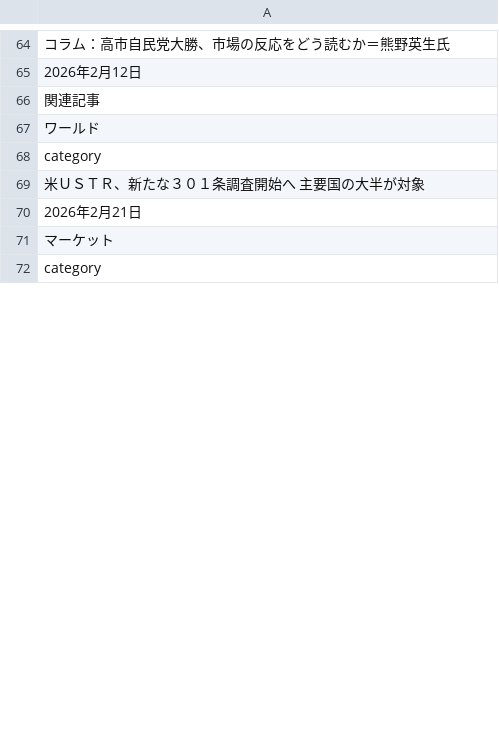
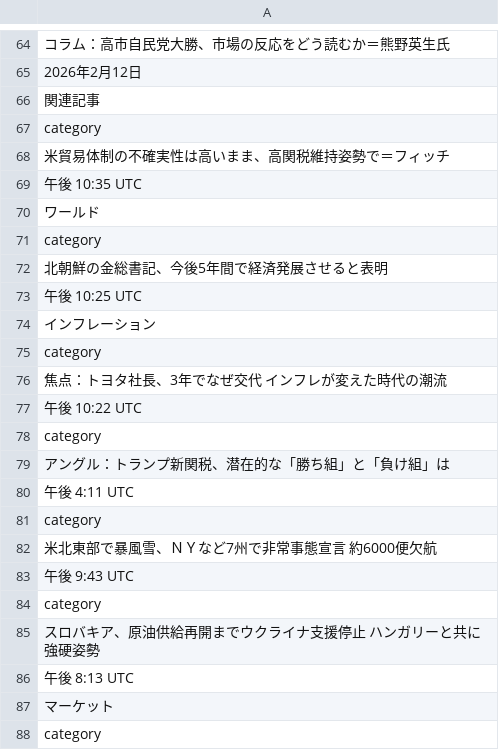
Before and after one commit to keroppa88/news, a CSV file: news_r_keizai.csv, drawn as a sheet; only a part is shown, gaps mark what is left out; the diff covers the shown part only.

```diff
--- a/news_r_keizai.csv
+++ b/news_r_keizai.csv
@@ -66,6 +66,22 @@
 "関連記事"
+"category"
+"米貿易体制の不確実性は高いまま、高関税維持姿勢で＝フィッチ"
+"午後 10:35 UTC"
 "ワールド"
 "category"
-"米ＵＳＴＲ、新たな３０１条調査開始へ　主要国の大半が対象"
-"2026年2月21日"
+"北朝鮮の金総書記、今後5年間で経済発展させると表明"
+"午後 10:25 UTC"
+"インフレーション"
+"category"
+"焦点：トヨタ社長、3年でなぜ交代　インフレが変えた時代の潮流"
+"午後 10:22 UTC"
+"category"
+"アングル：トランプ新関税、潜在的な「勝ち組」と「負け組」は"
+"午後 4:11 UTC"
+"category"
+"米北東部で暴風雪、ＮＹなど7州で非常事態宣言　約6000便欠航"
+"午後 9:43 UTC"
+"category"
+"スロバキア、原油供給再開までウクライナ支援停止　ハンガリーと共に強硬姿勢"
+"午後 8:13 UTC"
 "マーケット"
```
Also changed, not shown: 13 added rows, 24 removed rows, 4 moved rows and 20 edited cells elsewhere in this file, news_ai.csv, news_bbc.csv, 12 other files.
